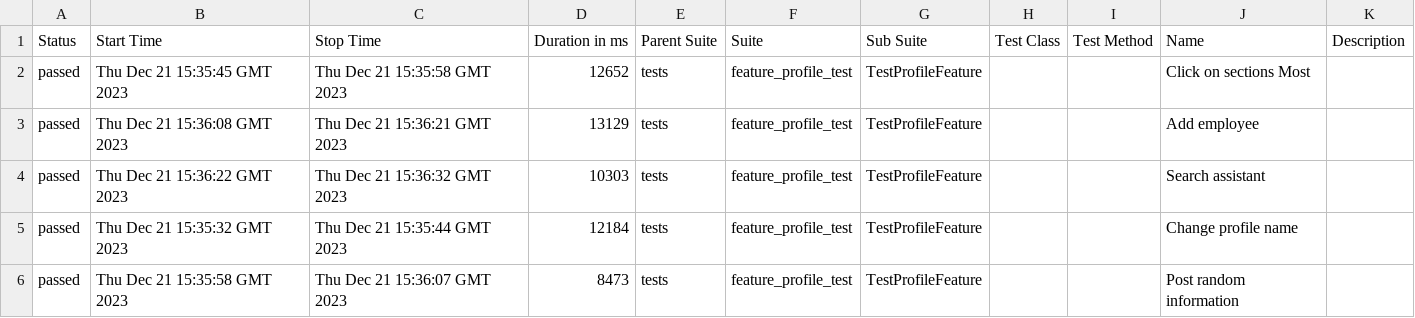
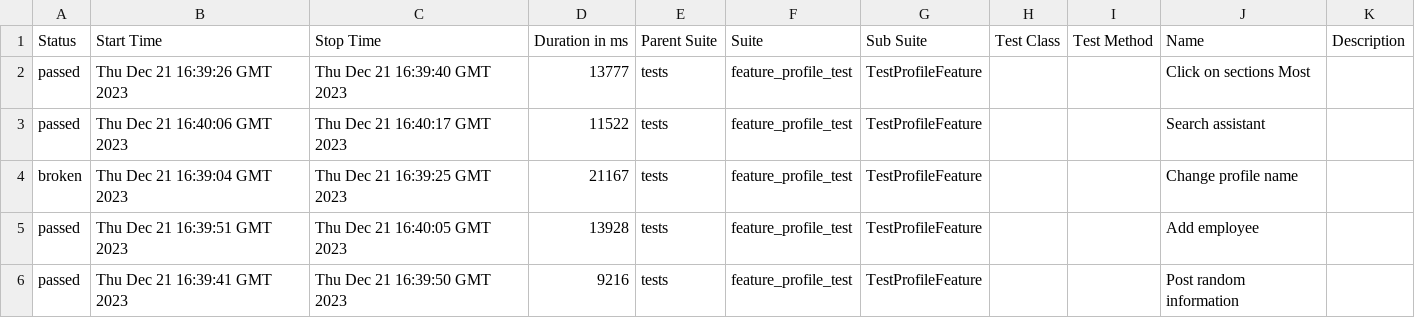
Before and after one commit to Roman1599/petrov-main, a CSV file: data/suites.csv, drawn as a sheet.

```diff
--- a/data/suites.csv
+++ b/data/suites.csv
@@ -1,6 +1,6 @@
 "Status","Start Time","Stop Time","Duration in ms","Parent Suite","Suite","Sub Suite","Test Class","Test Method","Name","Description"
-"passed","Thu Dec 21 15:35:45 GMT 2023","Thu Dec 21 15:35:58 GMT 2023","12652","tests","feature_profile_test","TestProfileFeature","","","Click on sections Most",""
-"passed","Thu Dec 21 15:36:08 GMT 2023","Thu Dec 21 15:36:21 GMT 2023","13129","tests","feature_profile_test","TestProfileFeature","","","Add employee",""
-"passed","Thu Dec 21 15:36:22 GMT 2023","Thu Dec 21 15:36:32 GMT 2023","10303","tests","feature_profile_test","TestProfileFeature","","","Search assistant",""
-"passed","Thu Dec 21 15:35:32 GMT 2023","Thu Dec 21 15:35:44 GMT 2023","12184","tests","feature_profile_test","TestProfileFeature","","","Change profile name",""
-"passed","Thu Dec 21 15:35:58 GMT 2023","Thu Dec 21 15:36:07 GMT 2023","8473","tests","feature_profile_test","TestProfileFeature","","","Post random information",""
+"passed","Thu Dec 21 16:39:26 GMT 2023","Thu Dec 21 16:39:40 GMT 2023","13777","tests","feature_profile_test","TestProfileFeature","","","Click on sections Most",""
+"passed","Thu Dec 21 16:40:06 GMT 2023","Thu Dec 21 16:40:17 GMT 2023","11522","tests","feature_profile_test","TestProfileFeature","","","Search assistant",""
+"broken","Thu Dec 21 16:39:04 GMT 2023","Thu Dec 21 16:39:25 GMT 2023","21167","tests","feature_profile_test","TestProfileFeature","","","Change profile name",""
+"passed","Thu Dec 21 16:39:51 GMT 2023","Thu Dec 21 16:40:05 GMT 2023","13928","tests","feature_profile_test","TestProfileFeature","","","Add employee",""
+"passed","Thu Dec 21 16:39:41 GMT 2023","Thu Dec 21 16:39:50 GMT 2023","9216","tests","feature_profile_test","TestProfileFeature","","","Post random information",""
```
Also changed, not shown: 41 other files.
